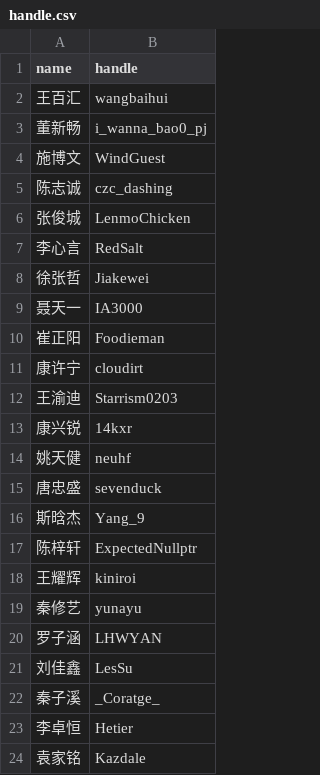
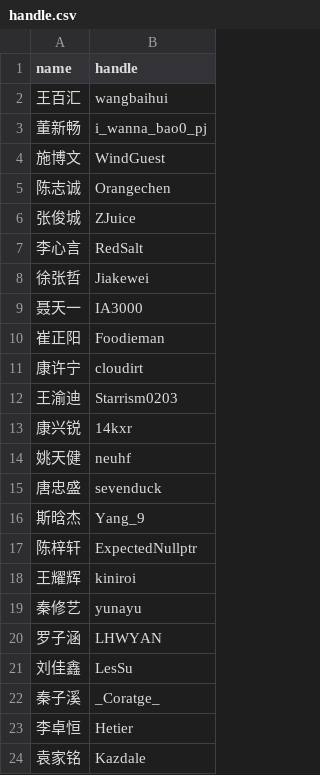
Before and after one commit to StoneXieAC/NEU-ACM-CF, a CSV file: handle.csv, drawn as a sheet.

Commit message:
update

```diff
--- a/handle.csv
+++ b/handle.csv
@@ -4,4 +4,4 @@ name,handle
 施博文,WindGuest
-陈志诚,czc_dashing
-张俊城,LenmoChicken
+陈志诚,Orangechen
+张俊城,ZJuice
 李心言,RedSalt
```
